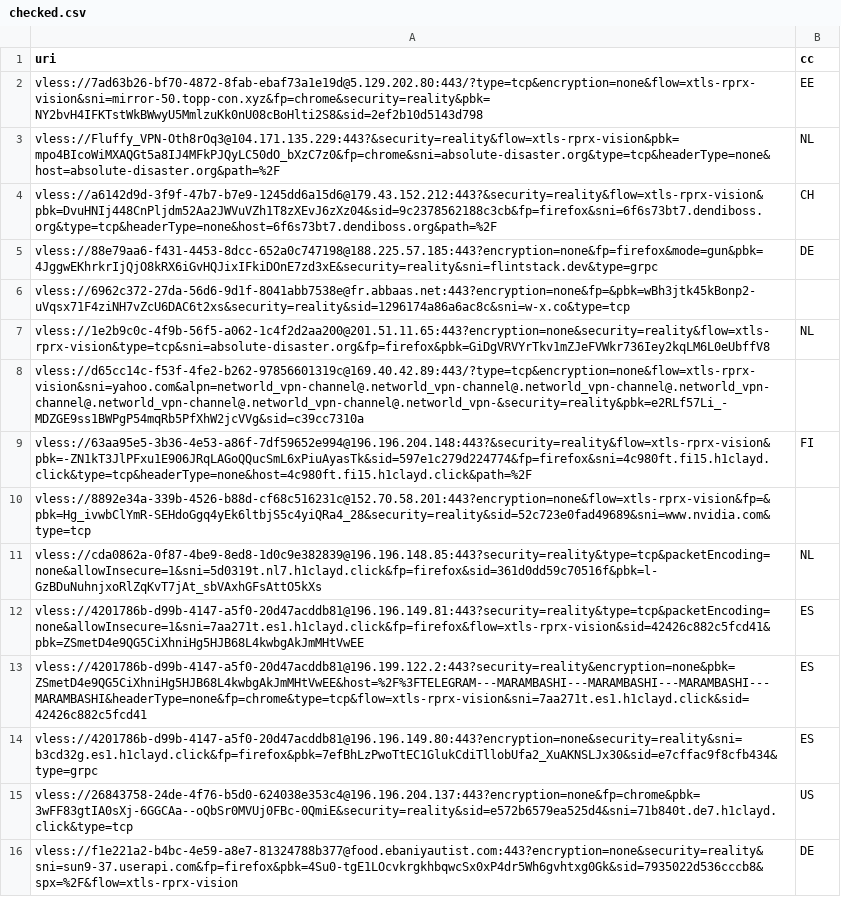
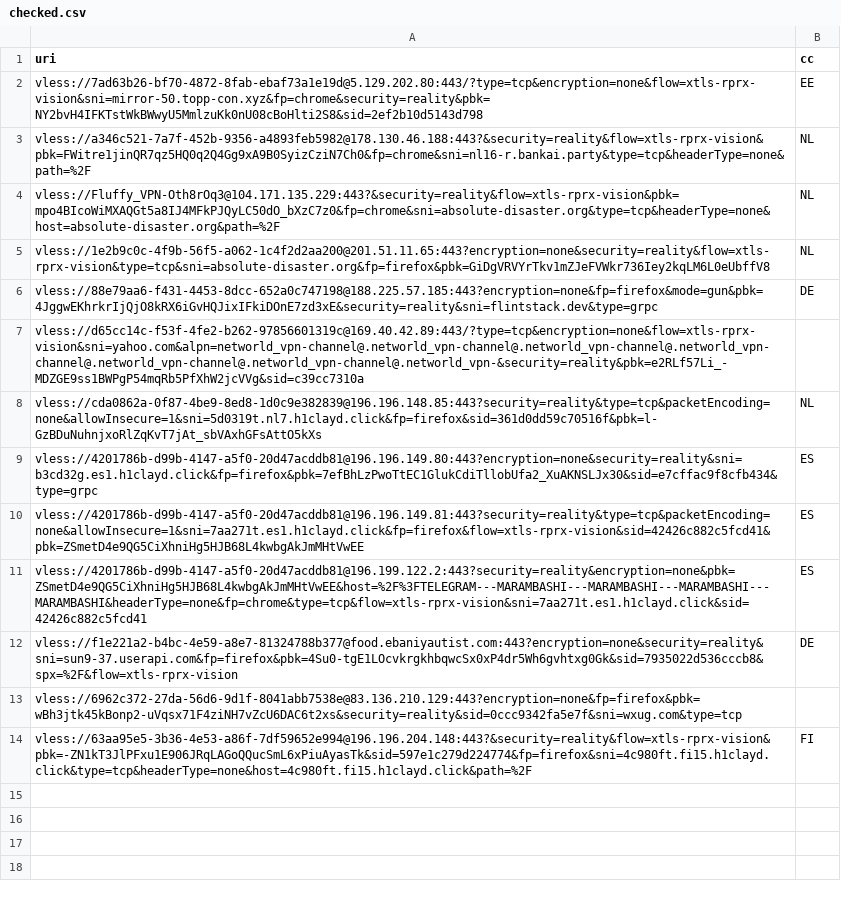
Before and after one commit to grisha-seleznev/free-vless-keys-russia, a CSV file: stage/checked.csv, drawn as a sheet.

```diff
--- a/stage/checked.csv
+++ b/stage/checked.csv
@@ -2,15 +2,13 @@ uri,cc
 vless://7ad63b26-bf70-4872-8fab-ebaf73a1e19d@5.129.202.80:443/?type=tcp&encryption=none&flow=xtls-rprx-vision&sni=mirror-50.topp-con.xyz&fp=chrome&security=reality&pbk=NY2bvH4IFKTstWkBWwyU5MmlzuKk0nU08cBoHlti2S8&sid=2ef2b10d5143d798,EE
+vless://a346c521-7a7f-452b-9356-a4893feb5982@178.130.46.188:443?&security=reality&flow=xtls-rprx-vision&pbk=FWitre1jinQR7qz5HQ0q2Q4Gg9xA9B0SyizCziN7Ch0&fp=chrome&sni=nl16-r.bankai.party&type=tcp&headerType=none&path=%2F,NL
 vless://Fluffy_VPN-Oth8rOq3@104.171.135.229:443?&security=reality&flow=xtls-rprx-vision&pbk=mpo4BIcoWiMXAQGt5a8IJ4MFkPJQyLC50dO_bXzC7z0&fp=chrome&sni=absolute-disaster.org&type=tcp&headerType=none&host=absolute-disaster.org&path=%2F,NL
-vless://a6142d9d-3f9f-47b7-b7e9-1245dd6a15d6@179.43.152.212:443?&security=reality&flow=xtls-rprx-vision&pbk=DvuHNIj448CnPljdm52Aa2JWVuVZh1T8zXEvJ6zXz04&sid=9c2378562188c3cb&fp=firefox&sni=6f6s73bt7.dendiboss.org&type=tcp&headerType=none&host=6f6s73bt7.dendiboss.org&path=%2F,CH
+vless://1e2b9c0c-4f9b-56f5-a062-1c4f2d2aa200@201.51.11.65:443?encryption=none&security=reality&flow=xtls-rprx-vision&type=tcp&sni=absolute-disaster.org&fp=firefox&pbk=GiDgVRVYrTkv1mZJeFVWkr736Iey2kqLM6L0eUbffV8,NL
 vless://88e79aa6-f431-4453-8dcc-652a0c747198@188.225.57.185:443?encryption=none&fp=firefox&mode=gun&pbk=4JggwEKhrkrIjQjO8kRX6iGvHQJixIFkiDOnE7zd3xE&security=reality&sni=flintstack.dev&type=grpc,DE
-vless://6962c372-27da-56d6-9d1f-8041abb7538e@fr.abbaas.net:443?encryption=none&fp=&pbk=wBh3jtk45kBonp2-uVqsx71F4ziNH7vZcU6DAC6t2xs&security=reality&sid=1296174a86a6ac8c&sni=w-x.co&type=tcp,
-vless://1e2b9c0c-4f9b-56f5-a062-1c4f2d2aa200@201.51.11.65:443?encryption=none&security=reality&flow=xtls-rprx-vision&type=tcp&sni=absolute-disaster.org&fp=firefox&pbk=GiDgVRVYrTkv1mZJeFVWkr736Iey2kqLM6L0eUbffV8,NL
 vless://d65cc14c-f53f-4fe2-b262-97856601319c@169.40.42.89:443/?type=tcp&encryption=none&flow=xtls-rprx-vision&sni=yahoo.com&alpn=networld_vpn-channel@.networld_vpn-channel@.networld_vpn-channel@.networld_vpn-channel@.networld_vpn-channel@.networld_vpn-channel@.networld_vpn-&security=reality&pbk=e2RLf57Li_-MDZGE9ss1BWPgP54mqRb5PfXhW2jcVVg&sid=c39cc7310a,
-vless://63aa95e5-3b36-4e53-a86f-7df59652e994@196.196.204.148:443?&security=reality&flow=xtls-rprx-vision&pbk=-ZN1kT3JlPFxu1E906JRqLAGoQQucSmL6xPiuAyasTk&sid=597e1c279d224774&fp=firefox&sni=4c980ft.fi15.h1clayd.click&type=tcp&headerType=none&host=4c980ft.fi15.h1clayd.click&path=%2F,FI
-vless://8892e34a-339b-4526-b88d-cf68c516231c@152.70.58.201:443?encryption=none&flow=xtls-rprx-vision&fp=&pbk=Hg_ivwbClYmR-SEHdoGgq4yEk6ltbjS5c4yiQRa4_28&security=reality&sid=52c723e0fad49689&sni=www.nvidia.com&type=tcp,
 vless://cda0862a-0f87-4be9-8ed8-1d0c9e382839@196.196.148.85:443?security=reality&type=tcp&packetEncoding=none&allowInsecure=1&sni=5d0319t.nl7.h1clayd.click&fp=firefox&sid=361d0dd59c70516f&pbk=l-GzBDuNuhnjxoRlZqKvT7jAt_sbVAxhGFsAttO5kXs,NL
+vless://4201786b-d99b-4147-a5f0-20d47acddb81@196.196.149.80:443?encryption=none&security=reality&sni=b3cd32g.es1.h1clayd.click&fp=firefox&pbk=7efBhLzPwoTtEC1GlukCdiTllobUfa2_XuAKNSLJx30&sid=e7cffac9f8cfb434&type=grpc,ES
 vless://4201786b-d99b-4147-a5f0-20d47acddb81@196.196.149.81:443?security=reality&type=tcp&packetEncoding=none&allowInsecure=1&sni=7aa271t.es1.h1clayd.click&fp=firefox&flow=xtls-rprx-vision&sid=42426c882c5fcd41&pbk=ZSmetD4e9QG5CiXhniHg5HJB68L4kwbgAkJmMHtVwEE,ES
 vless://4201786b-d99b-4147-a5f0-20d47acddb81@196.199.122.2:443?security=reality&encryption=none&pbk=ZSmetD4e9QG5CiXhniHg5HJB68L4kwbgAkJmMHtVwEE&host=%2F%3FTELEGRAM---MARAMBASHI---MARAMBASHI---MARAMBASHI---MARAMBASHI&headerType=none&fp=chrome&type=tcp&flow=xtls-rprx-vision&sni=7aa271t.es1.h1clayd.click&sid=42426c882c5fcd41,ES
-vless://4201786b-d99b-4147-a5f0-20d47acddb81@196.196.149.80:443?encryption=none&security=reality&sni=b3cd32g.es1.h1clayd.click&fp=firefox&pbk=7efBhLzPwoTtEC1GlukCdiTllobUfa2_XuAKNSLJx30&sid=e7cffac9f8cfb434&type=grpc,ES
-vless://26843758-24de-4f76-b5d0-624038e353c4@196.196.204.137:443?encryption=none&fp=chrome&pbk=3wFF83gtIA0sXj-6GGCAa--oQbSr0MVUj0FBc-0QmiE&security=reality&sid=e572b6579ea525d4&sni=71b840t.de7.h1clayd.click&type=tcp,US
 vless://f1e221a2-b4bc-4e59-a8e7-81324788b377@food.ebaniyautist.com:443?encryption=none&security=reality&sni=sun9-37.userapi.com&fp=firefox&pbk=4Su0-tgE1LOcvkrgkhbqwcSx0xP4dr5Wh6gvhtxg0Gk&sid=7935022d536cccb8&spx=%2F&flow=xtls-rprx-vision,DE
+vless://6962c372-27da-56d6-9d1f-8041abb7538e@83.136.210.129:443?encryption=none&fp=firefox&pbk=wBh3jtk45kBonp2-uVqsx71F4ziNH7vZcU6DAC6t2xs&security=reality&sid=0ccc9342fa5e7f&sni=wxug.com&type=tcp,
+vless://63aa95e5-3b36-4e53-a86f-7df59652e994@196.196.204.148:443?&security=reality&flow=xtls-rprx-vision&pbk=-ZN1kT3JlPFxu1E906JRqLAGoQQucSmL6xPiuAyasTk&sid=597e1c279d224774&fp=firefox&sni=4c980ft.fi15.h1clayd.click&type=tcp&headerType=none&host=4c980ft.fi15.h1clayd.click&path=%2F,FI
```
Also changed, not shown: stage/polymarket.csv, 56 other files.
